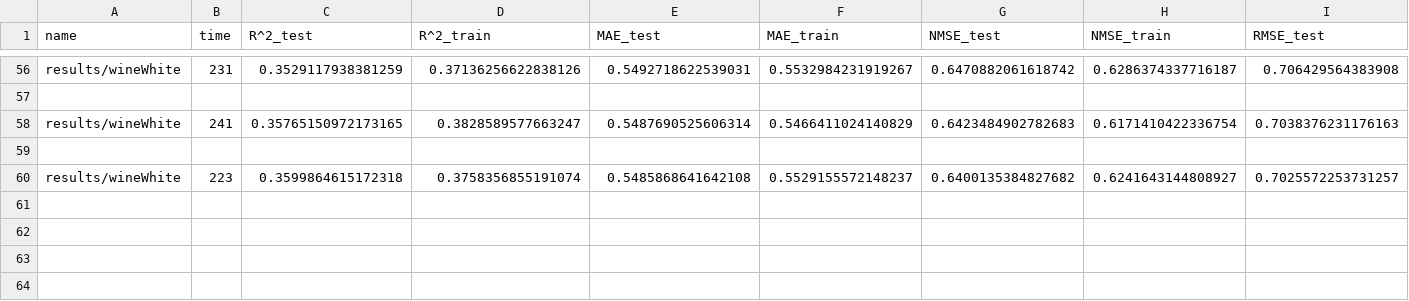
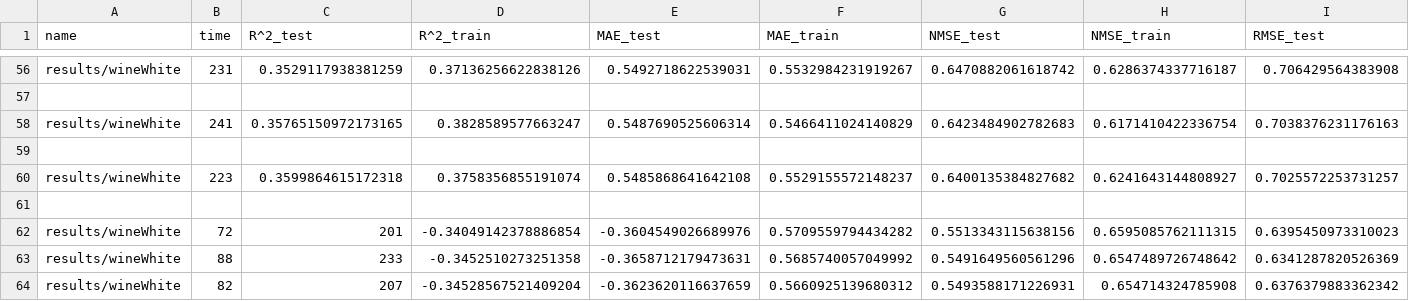
Before and after one commit to folivetti/ITEA, a CSV file: results/wineWhite/stats.csv, drawn as a sheet; only a part is shown, gaps mark what is left out; rows hold the shown columns only; the diff names each change by its address in the sheet, - before the commit and + after, or states it on an @@ line.

```diff
--- a/results/wineWhite/stats.csv
+++ b/results/wineWhite/stats.csv
+row 61: (empty)
+row 62: results/wineWhite | 72 | 201 | -0.34049142378886854 | -0.3604549026689976 | 0.5709559794434282 | 0.5513343115638156 | 0.6595085762111315 | 0.6395450973310023
+row 63: results/wineWhite | 88 | 233 | -0.3452510273251358 | -0.3658712179473631 | 0.5685740057049992 | 0.5491649560561296 | 0.6547489726748642 | 0.6341287820526369
+row 64: results/wineWhite | 82 | 207 | -0.34528567521409204 | -0.3623620116637659 | 0.5660925139680312 | 0.5493588171226931 | 0.654714324785908 | 0.6376379883362342
```
Also changed, not shown: results/airfoil/stats.csv, results/wineWhite/exprs.csv, 11 other files.
